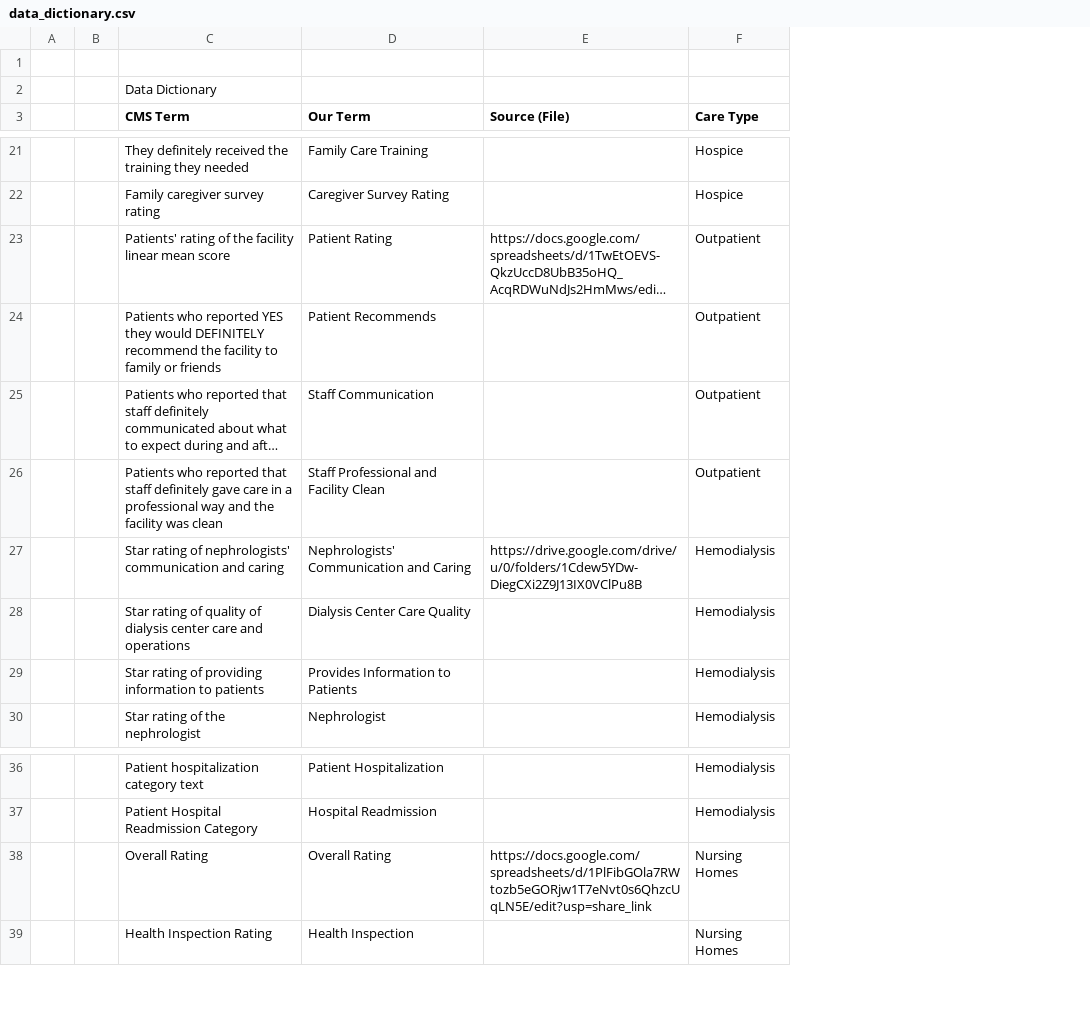
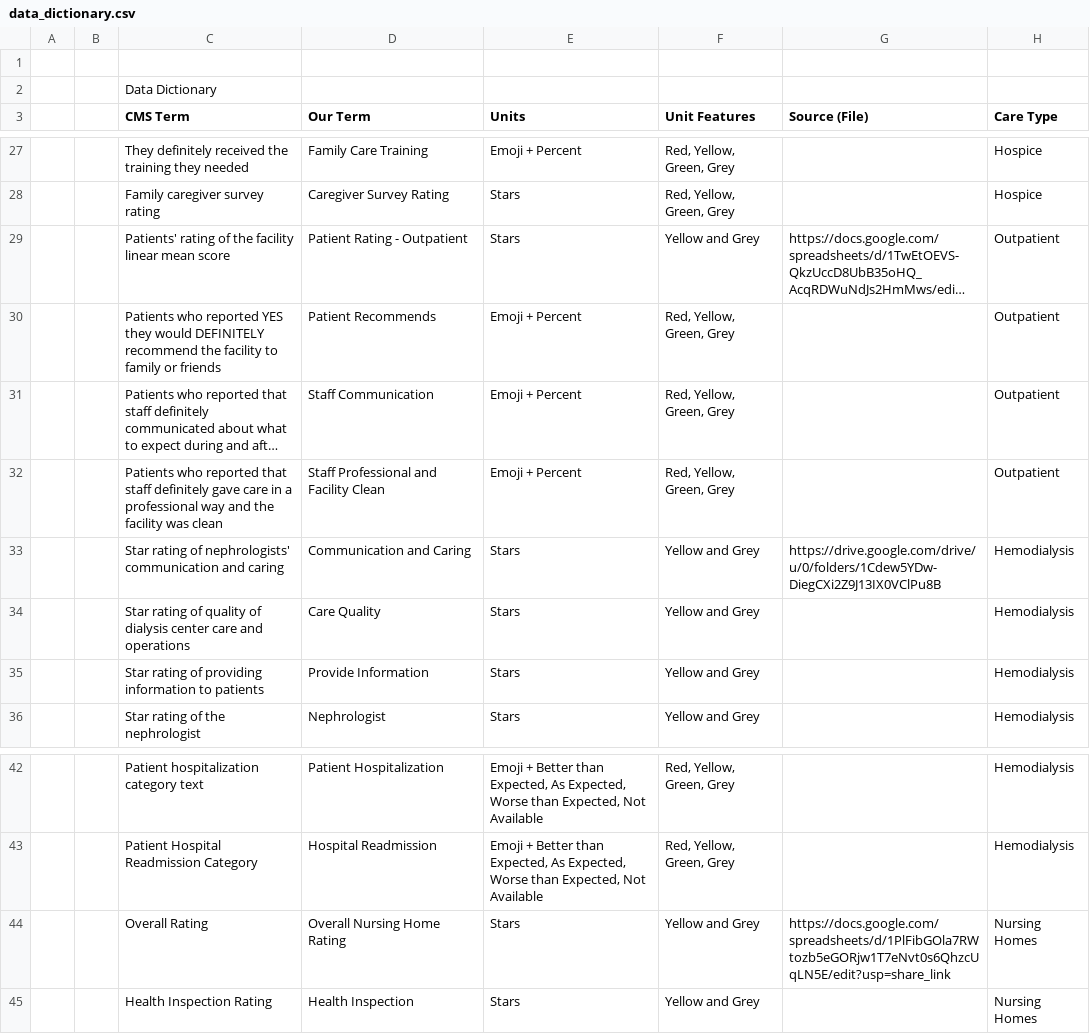
Before and after one commit to ianboru/hospital_finder, a CSV file: data/data_dictionary.csv, drawn as a sheet; only a part is shown, gaps mark what is left out; long unchanged cells end in …; addresses are those after the commit; the diff covers the shown part only; the diff names each change by its address in the sheet, - before the commit and + after, or states it on an @@ line.

```diff
--- a/data/data_dictionary.csv
+++ b/data/data_dictionary.csv
+column E (Units), rows 27-36: Emoji + Percent | Stars | Stars | Emoji + Percent | Emoji + Percent | Emoji + Percent | Stars | Stars | Stars | Stars; rows 42-45: Emoji + Better than Expected, As Expected, Worse than Expected, Not Available | Emoji + Better than Expected, As Expected, Worse than Expected, Not Available | Stars | Stars
+column F (Unit Features), rows 27-36: Red, Yellow, Green, Grey | Red, Yellow, Green, Grey | Yellow and Grey | Red, Yellow, Green, Grey | Red, Yellow, Green, Grey | Red, Yellow, Green, Grey | Yellow and Grey | Yellow and Grey | Yellow and Grey | Yellow and Grey; rows 42-45: Red, Yellow, Green, Grey | Red, Yellow, Green, Grey | Yellow and Grey | Yellow and Grey
-D29 (Our Term): Patient Rating
+D29 (Our Term): Patient Rating - Outpatient
-D33 (Our Term): Nephrologists' Communication and Caring
+D33 (Our Term): Communication and Caring
-D34 (Our Term): Dialysis Center Care Quality
+D34 (Our Term): Care Quality
-D35 (Our Term): Provides Information to Patients
+D35 (Our Term): Provide Information
-D44 (Our Term): Overall Rating
+D44 (Our Term): Overall Nursing Home Rating
```
Also changed, not shown: 10 added rows and 3 edited cells elsewhere in this file, 9 other files.
